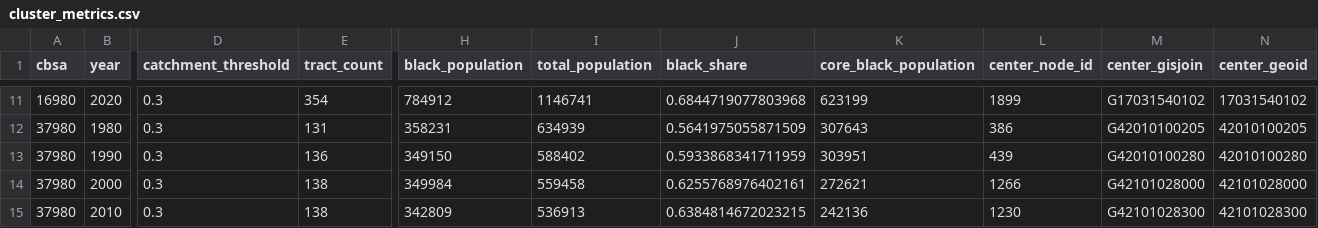
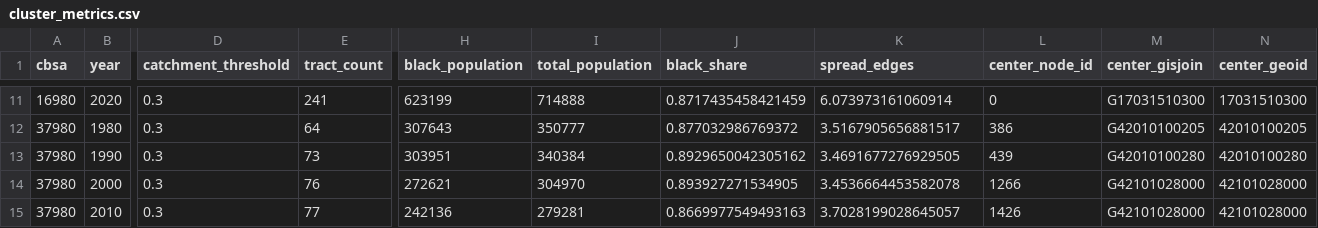
Before and after one commit to maria-milosh/capy-bara, a CSV file: experiments/h4_t3_observed_diffusion/data/cluster_metrics.csv, drawn as a sheet; only a part is shown, gaps mark what is left out; the diff covers the shown part only; the diff names each change by its address in the sheet, - before the commit and + after, or states it on an @@ line.

Commit message:
add spread and mass calculation

```diff
--- a/experiments/h4_t3_observed_diffusion/data/cluster_metrics.csv
+++ b/experiments/h4_t3_observed_diffusion/data/cluster_metrics.csv
-K1: core_black_population
+K1: spread_edges
-E11 (tract_count): 354
+E11 (tract_count): 241
-H11 (black_population): 784912
+H11 (black_population): 623199
-I11 (total_population): 1146741
+I11 (total_population): 714888
-J11 (black_share): 0.6844719077803968
+J11 (black_share): 0.8717435458421459
-K11 (spread_edges): 623199
+K11 (spread_edges): 6.073973161060914
-L11 (center_node_id): 1899
+L11 (center_node_id): 0
-M11 (center_gisjoin): G17031540102
+M11 (center_gisjoin): G17031510300
-N11 (center_geoid): 17031540102
+N11 (center_geoid): 17031510300
-E12 (tract_count): 131
+E12 (tract_count): 64
-H12 (black_population): 358231
+H12 (black_population): 307643
-I12 (total_population): 634939
+I12 (total_population): 350777
-J12 (black_share): 0.5641975055871509
+J12 (black_share): 0.877032986769372
-K12 (spread_edges): 307643
+K12 (spread_edges): 3.5167905656881517
-E13 (tract_count): 136
+E13 (tract_count): 73
-H13 (black_population): 349150
+H13 (black_population): 303951
-I13 (total_population): 588402
+I13 (total_population): 340384
-J13 (black_share): 0.5933868341711959
+J13 (black_share): 0.8929650042305162
-K13 (spread_edges): 303951
+K13 (spread_edges): 3.4691677276929505
-E14 (tract_count): 138
+E14 (tract_count): 76
-H14 (black_population): 349984
+H14 (black_population): 272621
-I14 (total_population): 559458
+I14 (total_population): 304970
-J14 (black_share): 0.6255768976402161
+J14 (black_share): 0.893927271534905
-K14 (spread_edges): 272621
+K14 (spread_edges): 3.4536664453582078
-E15 (tract_count): 138
+E15 (tract_count): 77
-H15 (black_population): 342809
+H15 (black_population): 242136
-I15 (total_population): 536913
+I15 (total_population): 279281
-J15 (black_share): 0.6384814672023215
+J15 (black_share): 0.8669977549493163
-K15 (spread_edges): 242136
+K15 (spread_edges): 3.7028199028645057
-L15 (center_node_id): 1230
+L15 (center_node_id): 1426
-M15 (center_gisjoin): G42101028300
+M15 (center_gisjoin): G42101028000
-N15 (center_geoid): 42101028300
+N15 (center_geoid): 42101028000
```
Also changed, not shown: 93 edited cells elsewhere in this file, 2 other files.
